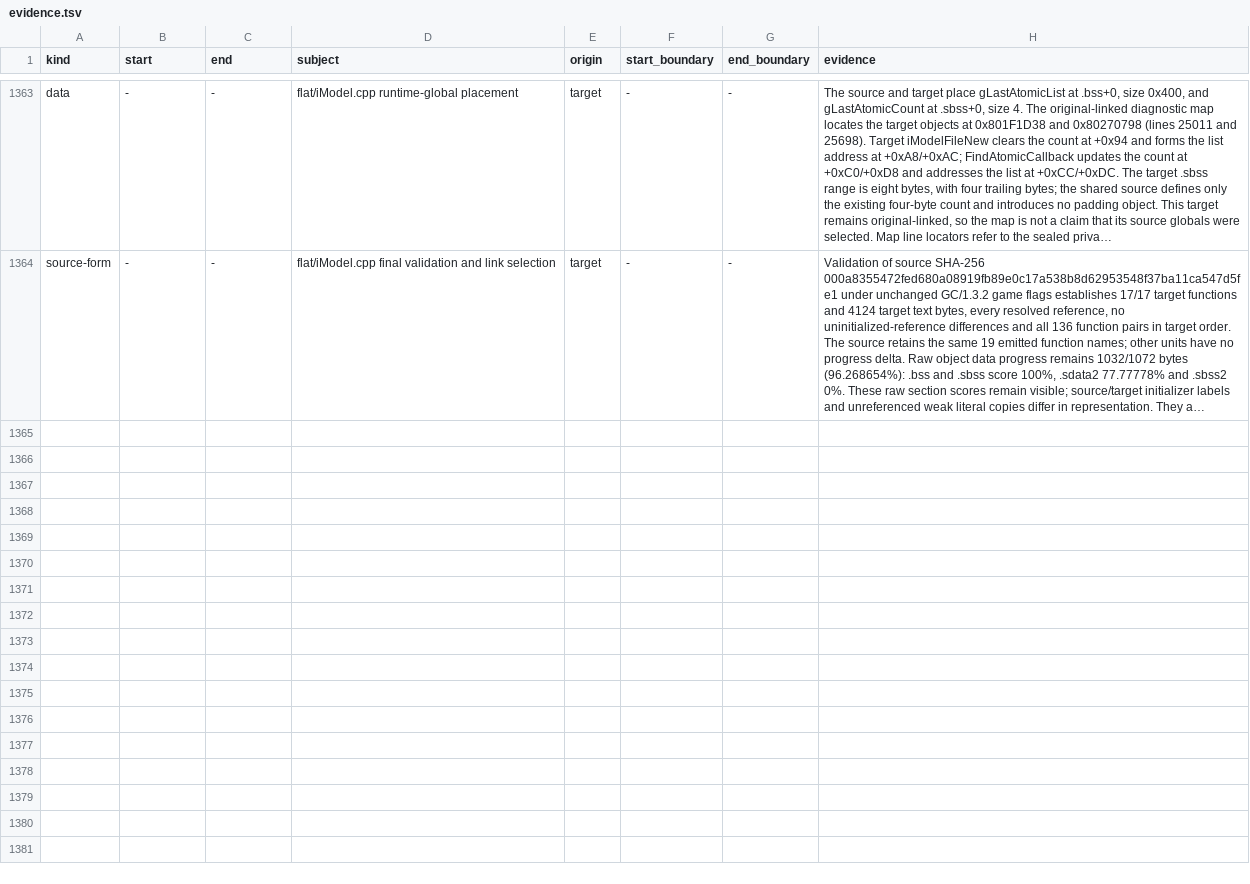
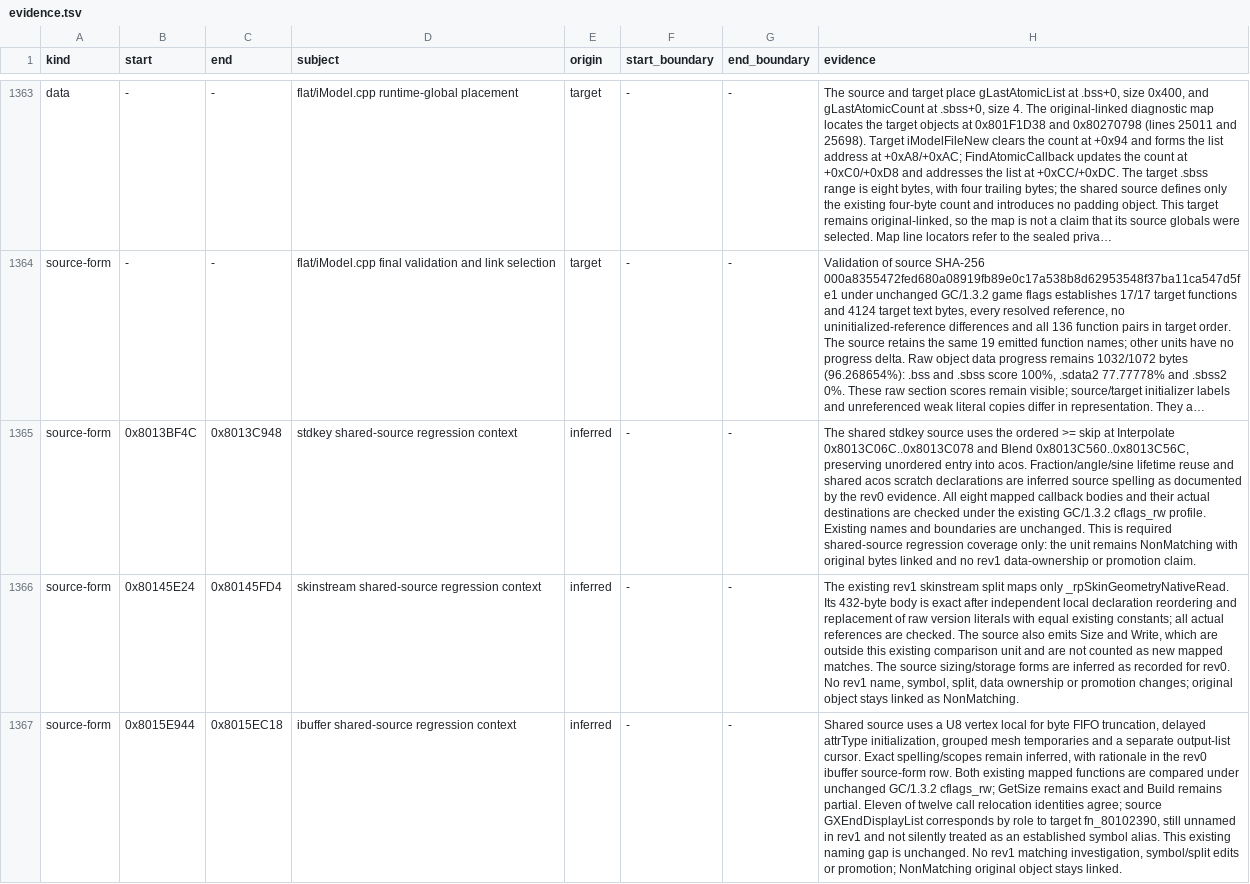
Before and after one commit to mitsevox/n100f, a TSV file: config/GIHE78-rev1/evidence.tsv, drawn as a sheet; only a part is shown, gaps mark what is left out; long unchanged cells end in …; the diff names each change by its address in the sheet, - before the commit and + after, or states it on an @@ line.

Commit message:
Source-link rev0 stdkey and skinstream; improve ibuffer reconstruction

```diff
--- a/config/GIHE78-rev1/evidence.tsv
+++ b/config/GIHE78-rev1/evidence.tsv
+row 1365: source-form | 0x8013BF4C | 0x8013C948 | stdkey shared-source regression context | inferred | - | - | The shared stdkey source uses the ordered >= skip at Interpolate 0x8013C06C..0x8013C078 and Blend 0x8013C560..0x8013C56C, preserving unordered entry into acos. Fraction/angle/sine lifetime reuse and shared acos scratch declarations are inferred source spelling as documented by the rev0 evidence. All eight mapped callback bodies and their actual destinations are checked under the existing GC/1.3.2 cflags_rw profile. Existing names and boundaries are unchanged. This is required shared-source regression coverage only: the unit remains NonMatching with original bytes linked and no rev1 data-ownership or promotion claim.
+row 1366: source-form | 0x80145E24 | 0x80145FD4 | skinstream shared-source regression context | inferred | - | - | The existing rev1 skinstream split maps only _rpSkinGeometryNativeRead. Its 432-byte body is exact after independent local declaration reordering and replacement of raw version literals with equal existing constants; all actual references are checked. The source also emits Size and Write, which are outside this existing comparison unit and are not counted as new mapped matches. The source sizing/storage forms are inferred as recorded for rev0. No rev1 name, symbol, split, data ownership or promotion changes; original object stays linked as NonMatching.
+row 1367: source-form | 0x8015E944 | 0x8015EC18 | ibuffer shared-source regression context | inferred | - | - | Shared source uses a U8 vertex local for byte FIFO truncation, delayed attrType initialization, grouped mesh temporaries and a separate output-list cursor. Exact spelling/scopes remain inferred, with rationale in the rev0 ibuffer source-form row. Both existing mapped functions are compared under unchanged GC/1.3.2 cflags_rw; GetSize remains exact and Build remains partial. Eleven of twelve call relocation identities agree; source GXEndDisplayList corresponds by role to target fn_80102390, still unnamed in rev1 and not silently treated as an established symbol alias. This existing naming gap is unchanged. No rev1 matching investigation, symbol/split edits or promotion; NonMatching original object stays linked.
```
Also changed, not shown: 7 other files.
